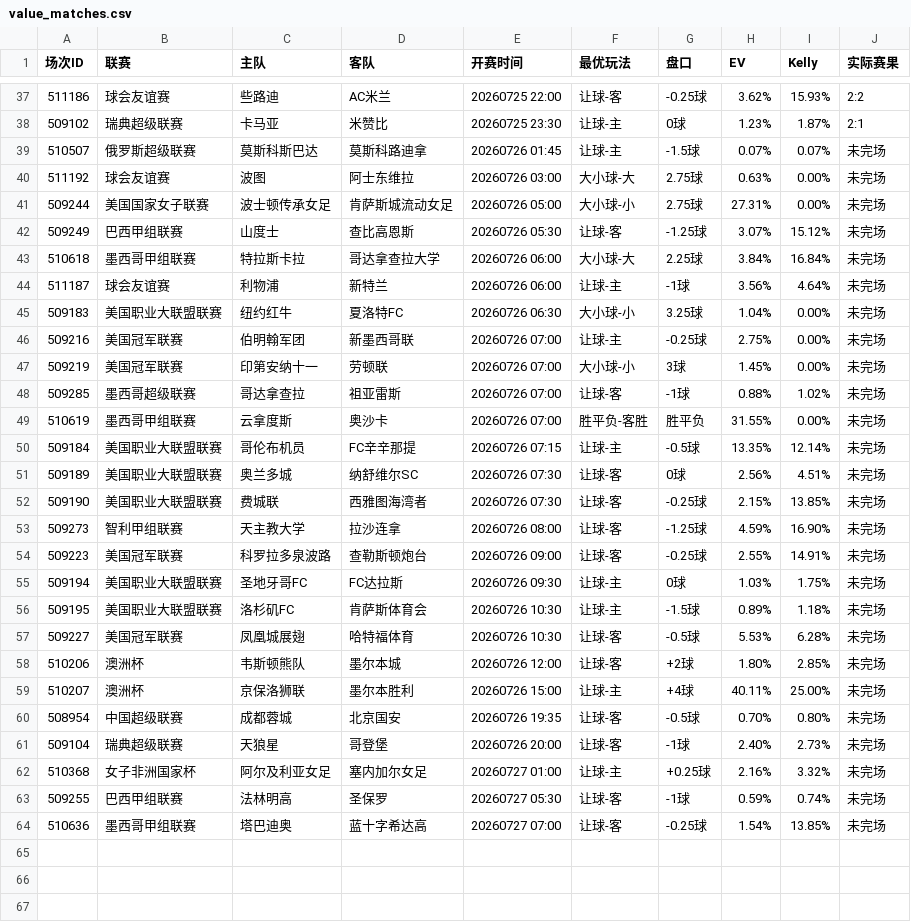
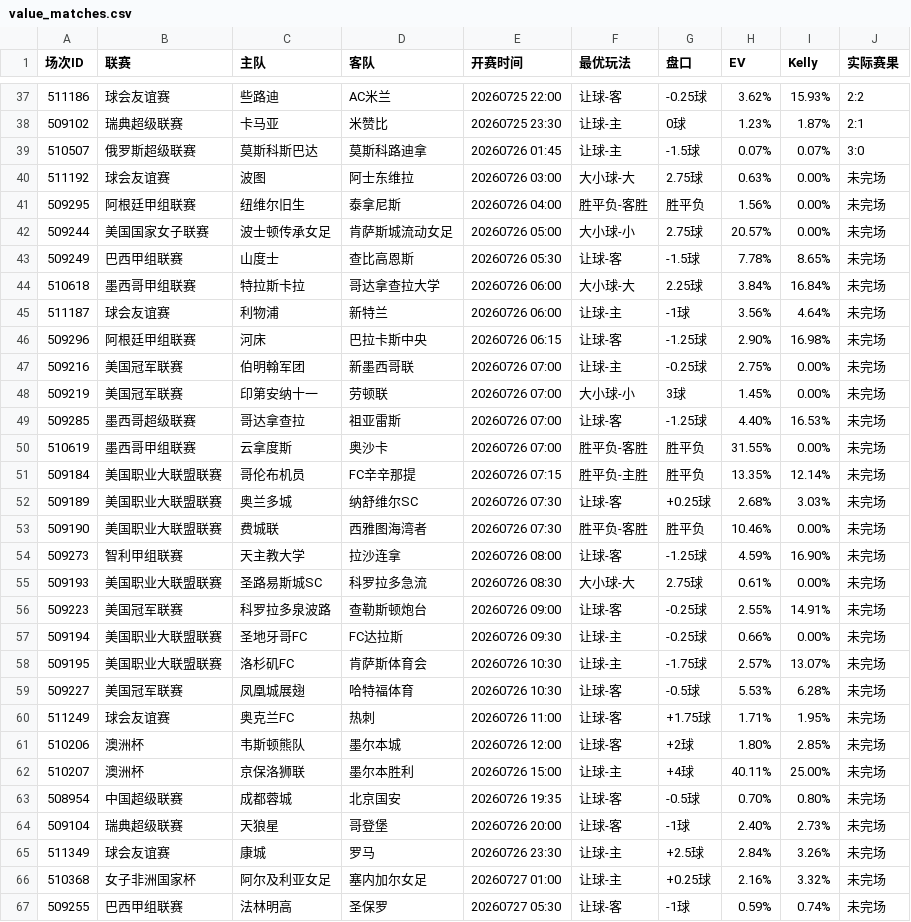
Before and after one commit to 52483588/goal_football_app, a CSV file: scripts/docs/value_matches.csv, drawn as a sheet; only a part is shown, gaps mark what is left out; the shorter side is filled out with more unchanged rows.

```diff
--- a/scripts/docs/value_matches.csv
+++ b/scripts/docs/value_matches.csv
@@ -38,21 +38,24 @@
 509102,瑞典超级联赛,卡马亚,米赞比,20260725 23:30,让球-主,0球,1.23%,1.87%,2:1
-510507,俄罗斯超级联赛,莫斯科斯巴达,莫斯科路迪拿,20260726 01:45,让球-主,-1.5球,0.07%,0.07%,未完场
+510507,俄罗斯超级联赛,莫斯科斯巴达,莫斯科路迪拿,20260726 01:45,让球-主,-1.5球,0.07%,0.07%,3:0
 511192,球会友谊赛,波图,阿士东维拉,20260726 03:00,大小球-大,2.75球,0.63%,0.00%,未完场
-509244,美国国家女子联赛,波士顿传承女足,肯萨斯城流动女足,20260726 05:00,大小球-小,2.75球,27.31%,0.00%,未完场
-509249,巴西甲组联赛,山度士,查比高恩斯,20260726 05:30,让球-客,-1.25球,3.07%,15.12%,未完场
+509295,阿根廷甲组联赛,纽维尔旧生,泰拿尼斯,20260726 04:00,胜平负-客胜,胜平负,1.56%,0.00%,未完场
+509244,美国国家女子联赛,波士顿传承女足,肯萨斯城流动女足,20260726 05:00,大小球-小,2.75球,20.57%,0.00%,未完场
+509249,巴西甲组联赛,山度士,查比高恩斯,20260726 05:30,让球-客,-1.5球,7.78%,8.65%,未完场
 510618,墨西哥甲组联赛,特拉斯卡拉,哥达拿查拉大学,20260726 06:00,大小球-大,2.25球,3.84%,16.84%,未完场
 511187,球会友谊赛,利物浦,新特兰,20260726 06:00,让球-主,-1球,3.56%,4.64%,未完场
-509183,美国职业大联盟联赛,纽约红牛,夏洛特FC,20260726 06:30,大小球-小,3.25球,1.04%,0.00%,未完场
+509296,阿根廷甲组联赛,河床,巴拉卡斯中央,20260726 06:15,让球-客,-1.25球,2.90%,16.98%,未完场
 509216,美国冠军联赛,伯明翰军团,新墨西哥联,20260726 07:00,让球-主,-0.25球,2.75%,0.00%,未完场
 509219,美国冠军联赛,印第安纳十一,劳顿联,20260726 07:00,大小球-小,3球,1.45%,0.00%,未完场
-509285,墨西哥超级联赛,哥达拿查拉,祖亚雷斯,20260726 07:00,让球-客,-1球,0.88%,1.02%,未完场
+509285,墨西哥超级联赛,哥达拿查拉,祖亚雷斯,20260726 07:00,让球-客,-1.25球,4.40%,16.53%,未完场
 510619,墨西哥甲组联赛,云拿度斯,奥沙卡,20260726 07:00,胜平负-客胜,胜平负,31.55%,0.00%,未完场
-509184,美国职业大联盟联赛,哥伦布机员,FC辛辛那提,20260726 07:15,让球-主,-0.5球,13.35%,12.14%,未完场
-509189,美国职业大联盟联赛,奥兰多城,纳舒维尔SC,20260726 07:30,让球-客,0球,2.56%,4.51%,未完场
-509190,美国职业大联盟联赛,费城联,西雅图海湾者,20260726 07:30,让球-客,-0.25球,2.15%,13.85%,未完场
+509184,美国职业大联盟联赛,哥伦布机员,FC辛辛那提,20260726 07:15,胜平负-主胜,胜平负,13.35%,12.14%,未完场
+509189,美国职业大联盟联赛,奥兰多城,纳舒维尔SC,20260726 07:30,让球-客,+0.25球,2.68%,3.03%,未完场
+509190,美国职业大联盟联赛,费城联,西雅图海湾者,20260726 07:30,胜平负-客胜,胜平负,10.46%,0.00%,未完场
 509273,智利甲组联赛,天主教大学,拉沙连拿,20260726 08:00,让球-客,-1.25球,4.59%,16.90%,未完场
+509193,美国职业大联盟联赛,圣路易斯城SC,科罗拉多急流,20260726 08:30,大小球-大,2.75球,0.61%,0.00%,未完场
 509223,美国冠军联赛,科罗拉多泉波路,查勒斯顿炮台,20260726 09:00,让球-客,-0.25球,2.55%,14.91%,未完场
-509194,美国职业大联盟联赛,圣地牙哥FC,FC达拉斯,20260726 09:30,让球-主,0球,1.03%,1.75%,未完场
-509195,美国职业大联盟联赛,洛杉矶FC,肯萨斯体育会,20260726 10:30,让球-主,-1.5球,0.89%,1.18%,未完场
+509194,美国职业大联盟联赛,圣地牙哥FC,FC达拉斯,20260726 09:30,让球-主,-0.25球,0.66%,0.00%,未完场
+509195,美国职业大联盟联赛,洛杉矶FC,肯萨斯体育会,20260726 10:30,让球-主,-1.75球,2.57%,13.07%,未完场
 509227,美国冠军联赛,凤凰城展翅,哈特福体育,20260726 10:30,让球-客,-0.5球,5.53%,6.28%,未完场
+511249,球会友谊赛,奥克兰FC,热刺,20260726 11:00,让球-客,+1.75球,1.71%,1.95%,未完场
 510206,澳洲杯,韦斯顿熊队,墨尔本城,20260726 12:00,让球-客,+2球,1.80%,2.85%,未完场
@@ -61,2 +64,3 @@
 509104,瑞典超级联赛,天狼星,哥登堡,20260726 20:00,让球-客,-1球,2.40%,2.73%,未完场
+511349,球会友谊赛,康城,罗马,20260726 23:30,让球-主,+2.5球,2.84%,3.26%,未完场
 510368,女子非洲国家杯,阿尔及利亚女足,塞内加尔女足,20260727 01:00,让球-主,+0.25球,2.16%,3.32%,未完场
```
Also changed, not shown: scores_now.csv, scripts/docs/stats.csv, 9 other files.
